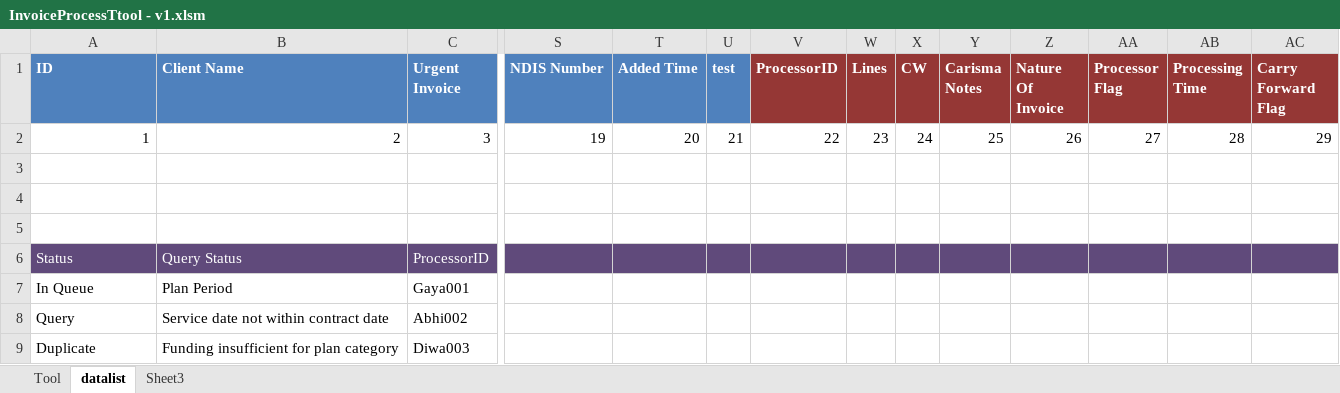
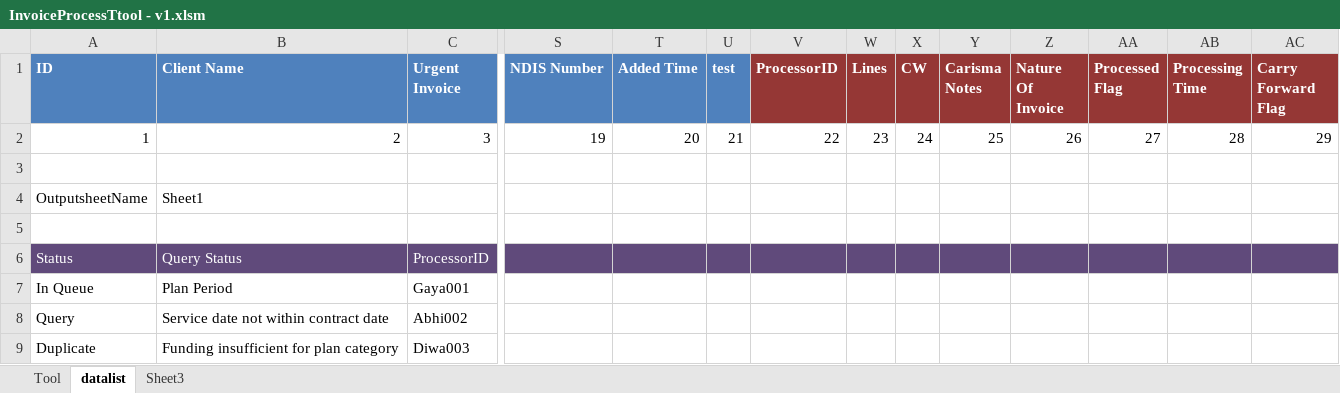
Before and after one commit to mohanaveluk/BudgetNet-Macro, an Excel workbook: InvoiceProcessTtool - v1.xlsm, sheet datalist, drawn as a sheet; only a part is shown, gaps mark what is left out; values as stored, in another font and other column widths than the file's, no borders; rows hold the shown columns only; the diff names each change by its address in the sheet, - before the commit and + after, or states it on an @@ line.

```diff
--- a/InvoiceProcessTtool - v1.xlsm (sheet datalist)
+++ b/InvoiceProcessTtool - v1.xlsm (sheet datalist)
-AA1: Processor Flag
+AA1: Processed Flag
-row 4: (empty)
+row 4: OutputsheetName | Sheet1
```
Also changed, not shown: sheet Tool, charts or pictures, InvoiceProcessTtool - v2.xlsm.
